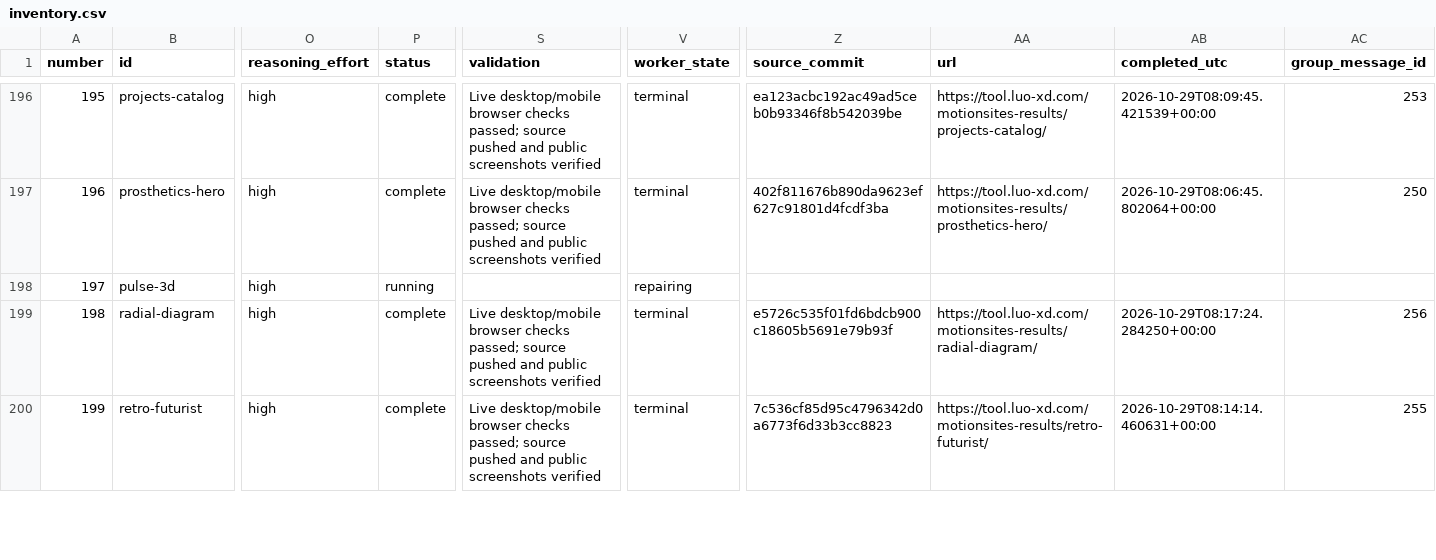
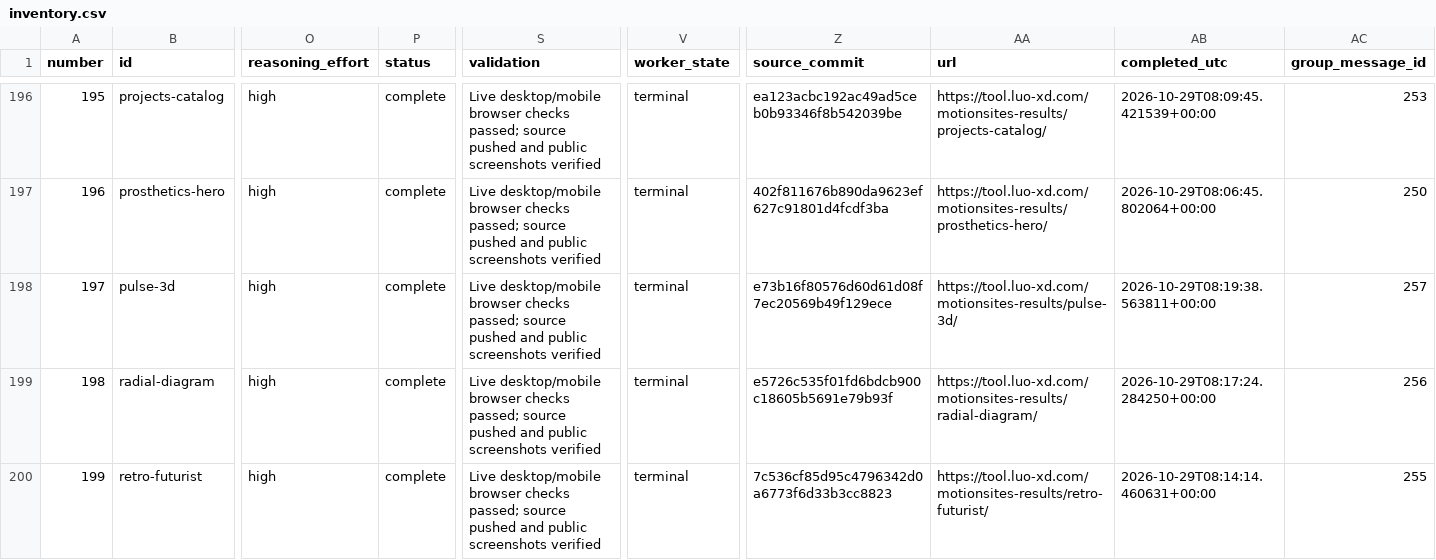
Before and after one commit to radish40/MotionSites, a CSV file: docs/gpt-6.1-sol-high/inventory.csv, drawn as a sheet; only a part is shown, gaps mark what is left out; the diff names each change by its address in the sheet, - before the commit and + after, or states it on an @@ line.

```diff
--- a/docs/gpt-6.1-sol-high/inventory.csv
+++ b/docs/gpt-6.1-sol-high/inventory.csv
-P198 (status): running
+P198 (status): complete
-S198 (validation): (empty)
+S198 (validation): Live desktop/mobile browser checks passed; source pushed and public screenshots verified
-V198 (worker_state): repairing
+V198 (worker_state): terminal
-Z198 (source_commit): (empty)
+Z198 (source_commit): e73b16f80576d60d61d08f7ec20569b49f129ece
-AA198 (url): (empty)
+AA198 (url): https://tool.luo-xd.com/motionsites-results/pulse-3d/
-AB198 (completed_utc): (empty)
+AB198 (completed_utc): 2026-10-29T08:19:38.563811+00:00
-AC198 (group_message_id): (empty)
+AC198 (group_message_id): 257
```
Also changed, not shown: 4 other files.
